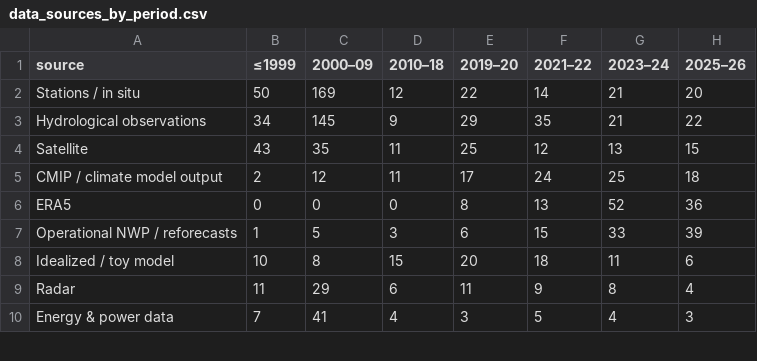
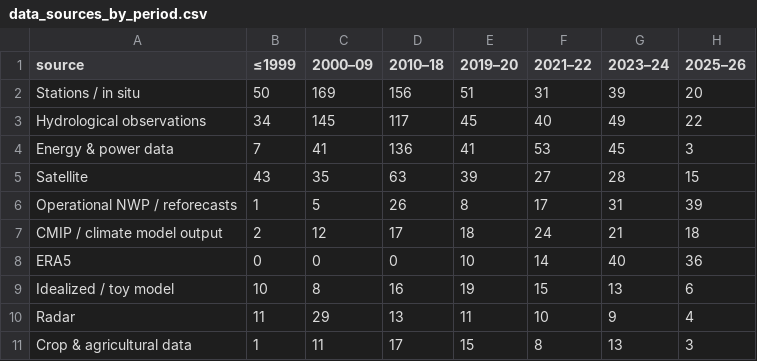
Before and after one commit to carlosdhoyos/ai-in-atmospheric-and-oceanic-sciences, a CSV file: analysis/tables/data_sources_by_period.csv, drawn as a sheet; only a part is shown; the diff covers the shown part only.

```diff
--- a/analysis/tables/data_sources_by_period.csv
+++ b/analysis/tables/data_sources_by_period.csv
@@ -1,10 +1,11 @@
 source,≤1999,2000–09,2010–18,2019–20,2021–22,2023–24,2025–26
-Stations / in situ,50,169,12,22,14,21,20
-Hydrological observations,34,145,9,29,35,21,22
-Satellite,43,35,11,25,12,13,15
-CMIP / climate model output,2,12,11,17,24,25,18
-ERA5,0,0,0,8,13,52,36
-Operational NWP / reforecasts,1,5,3,6,15,33,39
-Idealized / toy model,10,8,15,20,18,11,6
-Radar,11,29,6,11,9,8,4
-Energy & power data,7,41,4,3,5,4,3
+Stations / in situ,50,169,156,51,31,39,20
+Hydrological observations,34,145,117,45,40,49,22
+Energy & power data,7,41,136,41,53,45,3
+Satellite,43,35,63,39,27,28,15
+Operational NWP / reforecasts,1,5,26,8,17,31,39
+CMIP / climate model output,2,12,17,18,24,21,18
+ERA5,0,0,0,10,14,40,36
+Idealized / toy model,10,8,16,19,15,13,6
+Radar,11,29,13,11,10,9,4
+Crop & agricultural data,1,11,17,15,8,13,3
```
Also changed, not shown: 1 removed row and 14 edited cells elsewhere in this file, analysis/tables/architecture_by_subfield.csv, analysis/tables/architecture_groups_by_period.csv, 31 other files.
